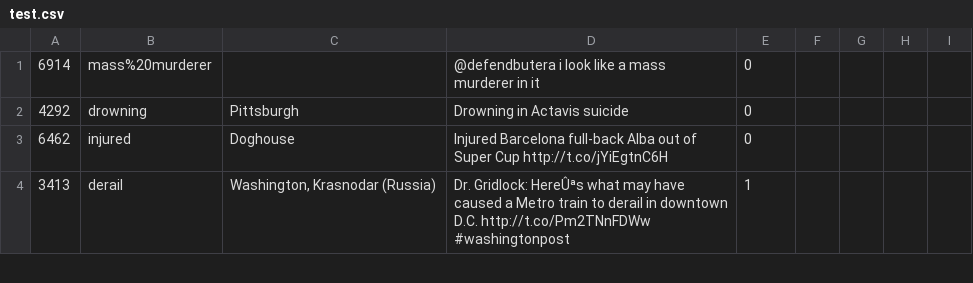
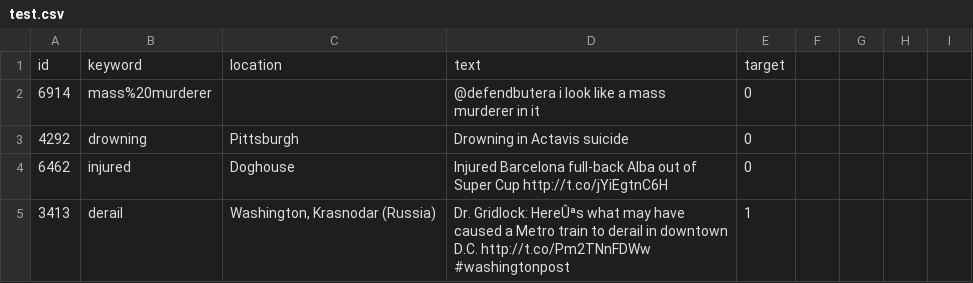
Before and after one commit to AbeHandler/everything, a CSV file: teaching/4604V2021/hw/two/test.csv, drawn as a sheet; only a part is shown; the diff names each change by its address in the sheet, - before the commit and + after, or states it on an @@ line.

```diff
--- a/teaching/4604V2021/hw/two/test.csv
+++ b/teaching/4604V2021/hw/two/test.csv
+row 1: id | keyword | location | text | target
```
Also changed, not shown: teaching/4604V2021/hw/two/train.csv.
